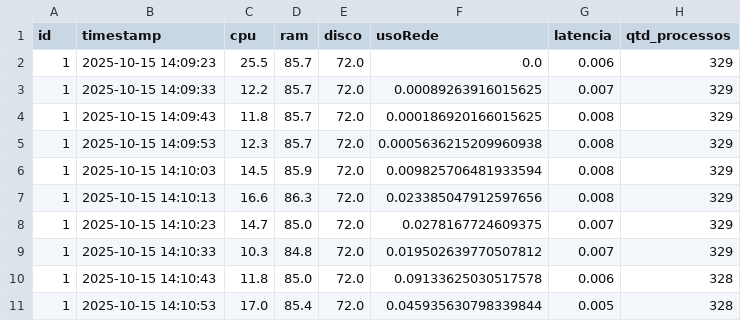
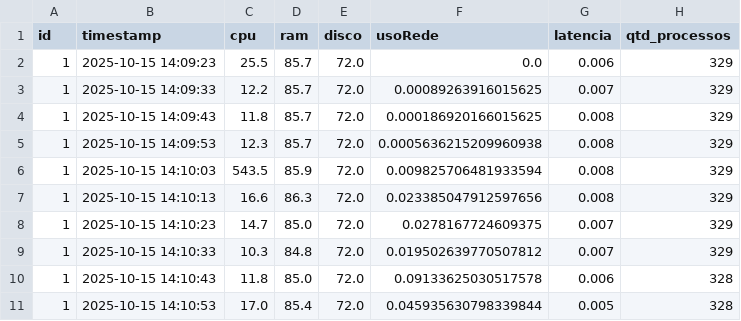
Before and after one commit to Monitora-Inc/Monitora-Java-ETL, a CSV file: Monitora_ETL/src/csvs/captura_C0D000.csv, drawn as a sheet; only a part is shown.

```diff
--- a/Monitora_ETL/src/csvs/captura_C0D000.csv
+++ b/Monitora_ETL/src/csvs/captura_C0D000.csv
@@ -5,3 +5,3 @@ id;timestamp;cpu;ram;disco;usoRede;latencia;qtd_processos
 1;2025-10-15 14:09:53;12.3;85.7;72.0;0.0005636215209960938;0.008;329
-1;2025-10-15 14:10:03;14.5;85.9;72.0;0.009825706481933594;0.008;329
+1;2025-10-15 14:10:03;543.5;85.9;72.0;0.009825706481933594;0.008;329
 1;2025-10-15 14:10:13;16.6;86.3;72.0;0.023385047912597656;0.008;329
```
Also changed, not shown: 7 other files.
